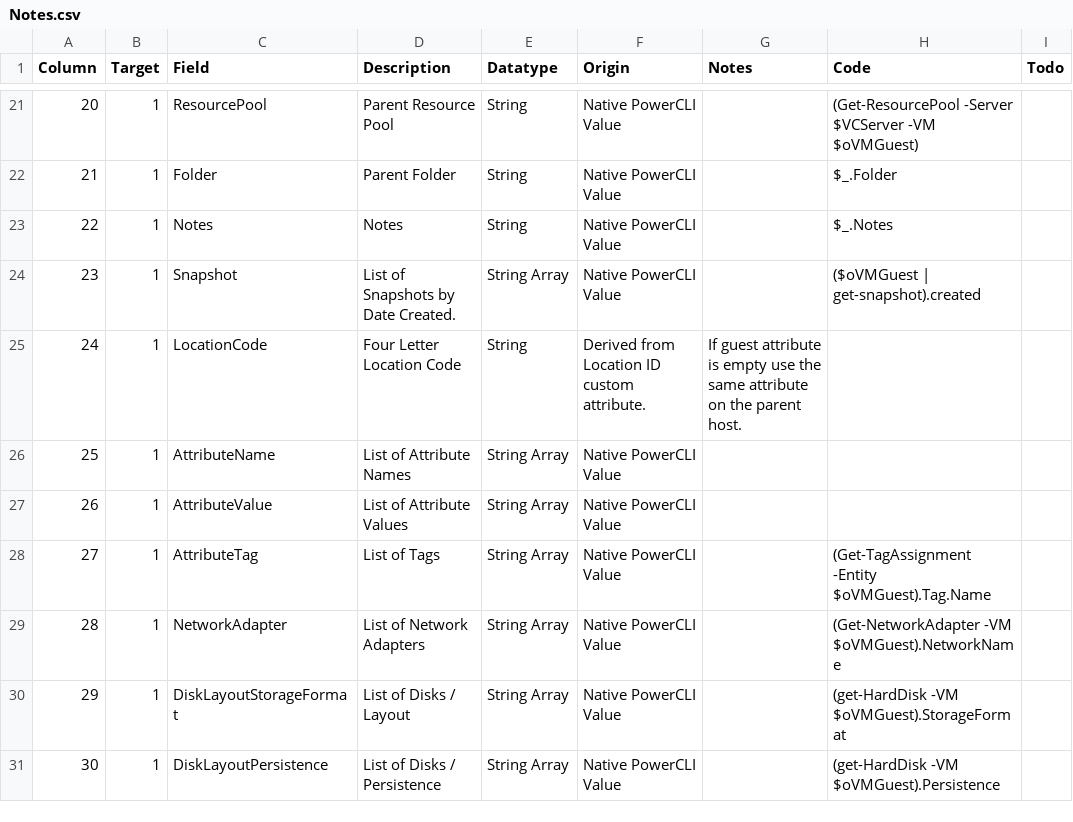
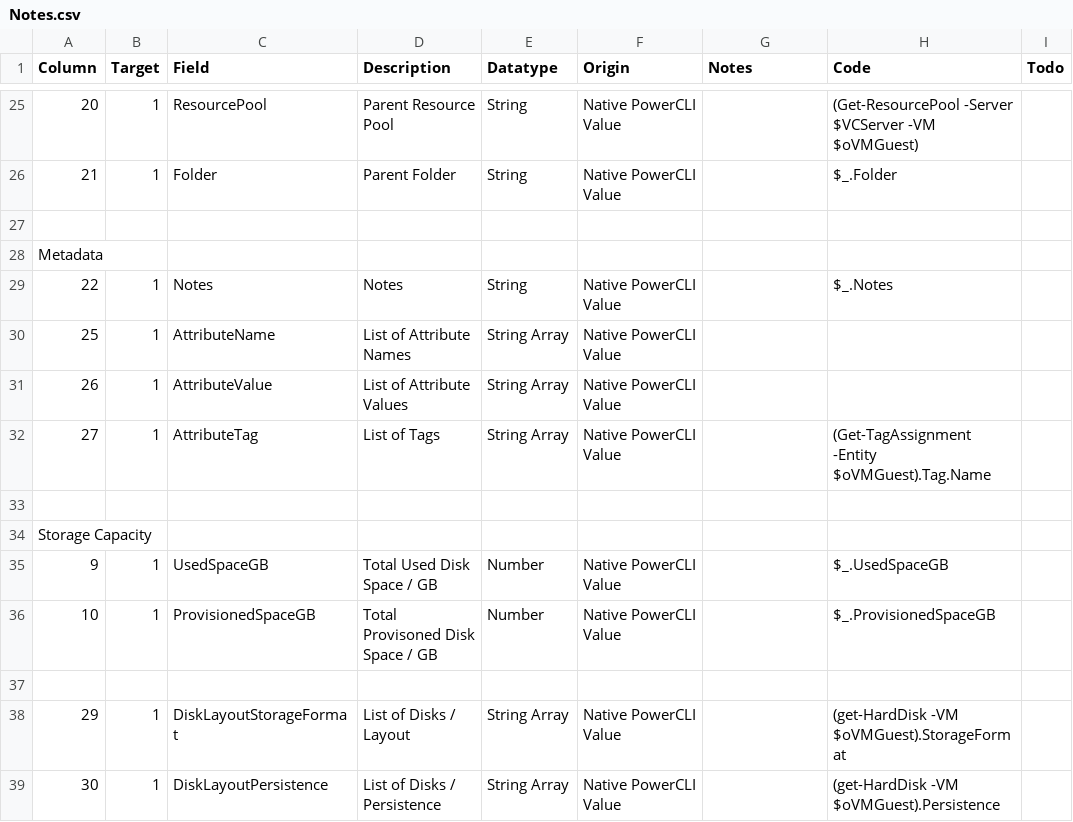
Before and after one commit to richardjj27/RJVMMetaMove, a CSV file: Notes.csv, drawn as a sheet; only a part is shown, gaps mark what is left out; the diff covers the shown part only.

```diff
--- a/Notes.csv
+++ b/Notes.csv
@@ -22 +26,3 @@ Column,Target,Field,Description,Datatype,Origin,Notes,Code,Todo
 21,1,Folder,Parent Folder,String,Native PowerCLI Value,,$_.Folder,
+
+Metadata,,,,,,,,
@@ -24,3 +30 @@ Column,Target,Field,Description,Datatype,Origin,Notes,Code,Todo
-23,1,Snapshot,List of Snapshots by Date Created.,String Array,Native PowerCLI Value,,($oVMGuest | get-snapshot).created,
-24,1,LocationCode,Four Letter Location Code,String,Derived from Location ID custom attribute.,If guest attribute is empty use the same attribute on the parent host.,,
 25,1,AttributeName,List of Attribute Names,String Array,Native PowerCLI Value,,,
@@ -28,3 +32,7 @@ Column,Target,Field,Description,Datatype,Origin,Notes,Code,Todo
 27,1,AttributeTag,List of Tags,String Array,Native PowerCLI Value,,(Get-TagAssignment -Entity $oVMGuest).Tag.Name,
-28,1,NetworkAdapter,List of Network Adapters,String Array,Native PowerCLI Value,,(Get-NetworkAdapter -VM $oVMGuest).NetworkName,
+
+Storage Capacity,,,,,,,,
+9,1,UsedSpaceGB,Total Used Disk Space / GB,Number,Native PowerCLI Value,,$_.UsedSpaceGB,
+10,1,ProvisionedSpaceGB,Total Provisoned Disk Space / GB,Number,Native PowerCLI Value,,$_.ProvisionedSpaceGB,
+
 29,1,DiskLayoutStorageFormat,List of Disks / Layout,String Array,Native PowerCLI Value,,(get-HardDisk -VM $oVMGuest).StorageFormat,
```
Also changed, not shown: 25 added rows, 2 removed rows, 14 moved rows and 13 edited cells elsewhere in this file.
